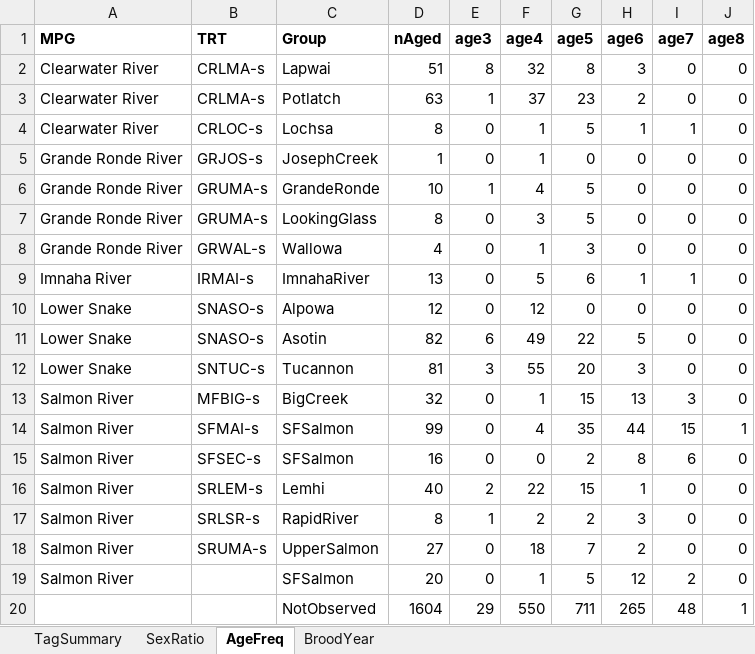
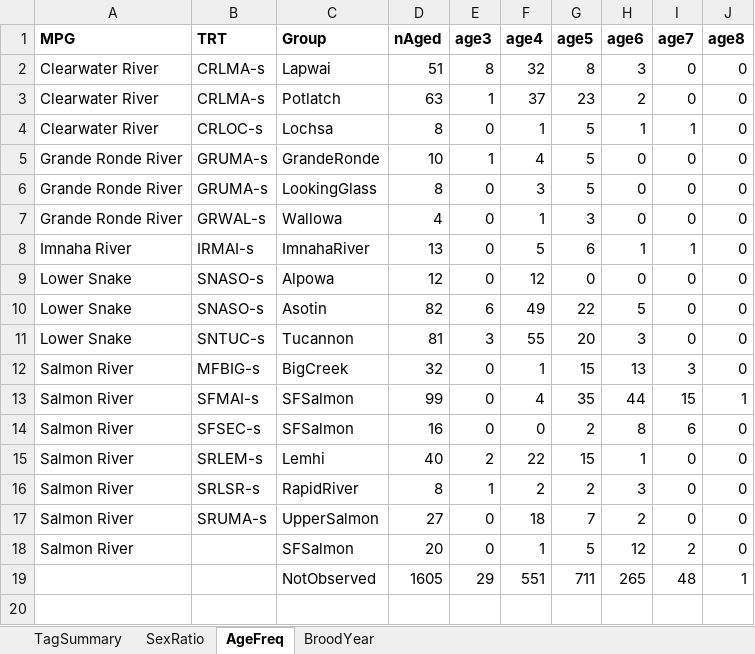
Before and after one commit to ryankinzer/SnakeBasinFishStatus, an Excel workbook: data/LifeHistoryData/LGR_Steelhead_2010.xlsx, sheet AgeFreq, drawn as a sheet; values as stored, in another font and other column widths than the file's, no borders; removed rows and columns are numbered as before the commit, all else as after; the diff names each change by its address in the sheet, - before the commit and + after, or states it on an @@ line.

Commit message:
updated steelhead sy2010 data to exclude a repeat spawner to Joseph Creek

```diff
--- a/data/LifeHistoryData/LGR_Steelhead_2010.xlsx (sheet AgeFreq)
+++ b/data/LifeHistoryData/LGR_Steelhead_2010.xlsx (sheet AgeFreq)
-row 5: Grande Ronde River | GRJOS-s | JosephCreek | 1 | 0 | 1 | 0 | 0 | 0 | 0
-D19 (nAged): 1604
+D19 (nAged): 1605
-F19 (age4): 550
+F19 (age4): 551
```
Also changed, not shown: sheet SexRatio, sheet TagSummary, sheet BroodYear, data/CleanedProcHist/LGR_Steelhead_EDITTED_2010.xlsx, data/PITcleanr/LGR_Steelhead_2010.xlsx, 5 other files.
